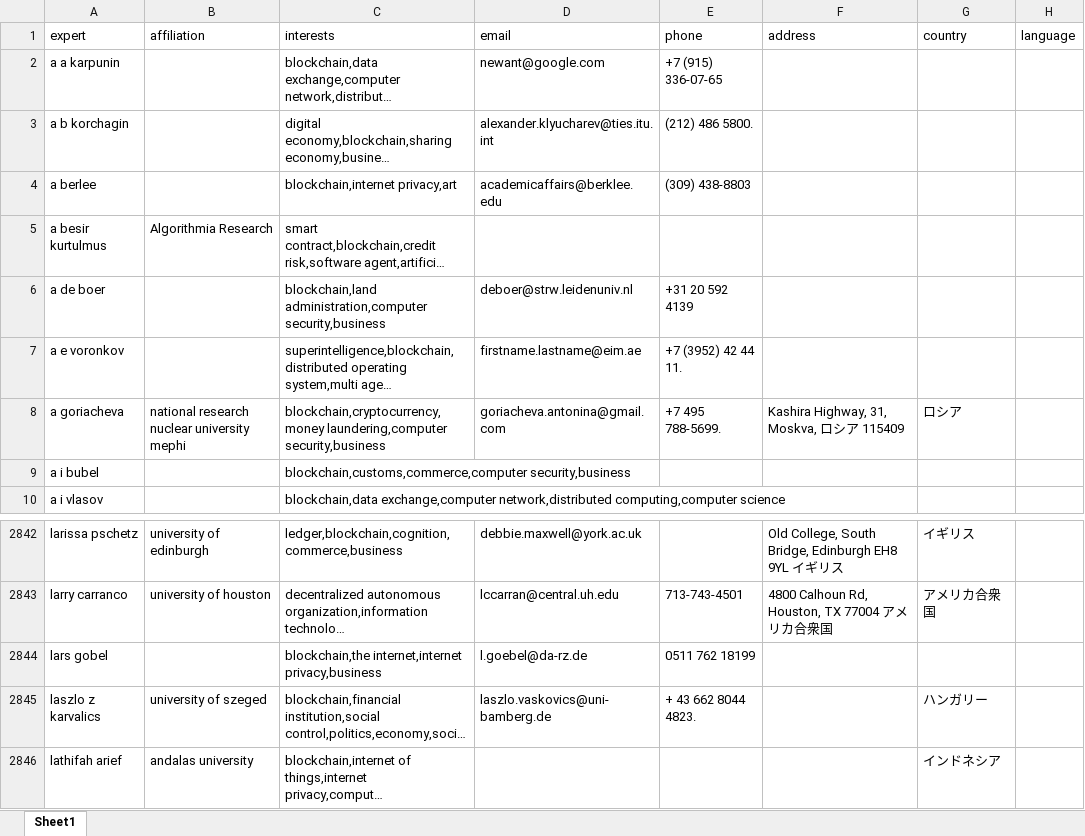
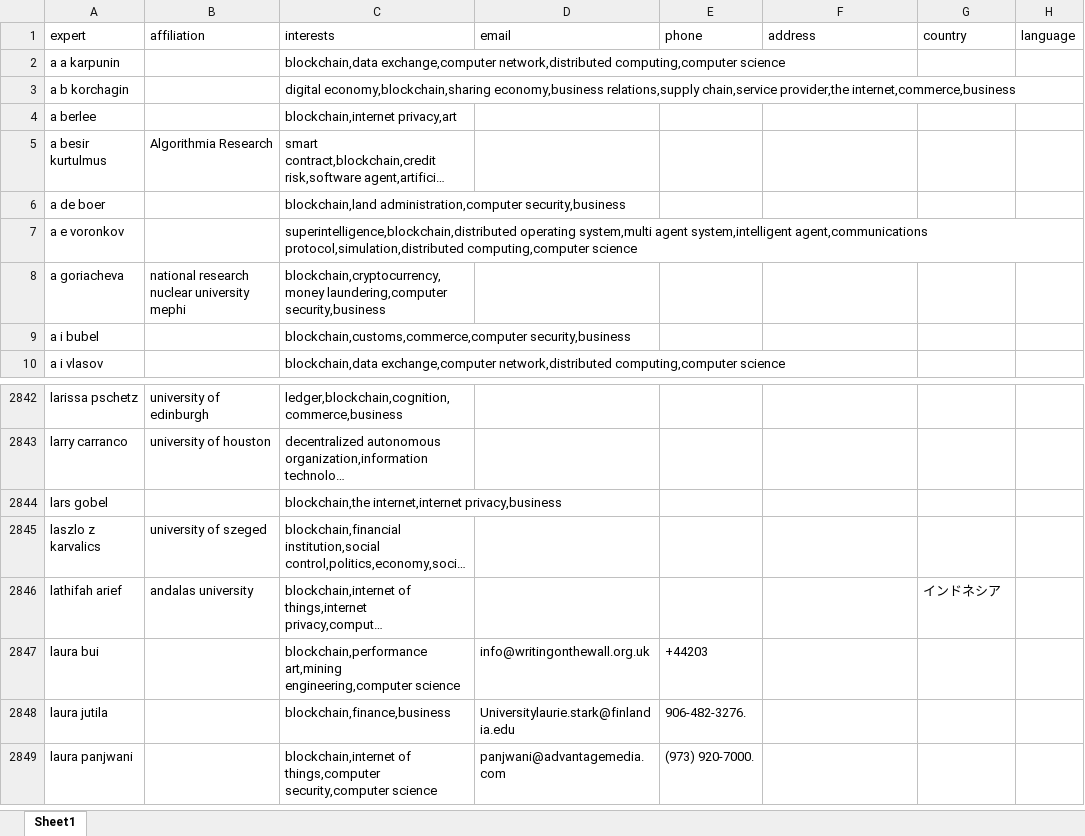
Before and after one commit to xzk-seu/SpiderForGoogleScholar, an Excel workbook: result.xlsx, sheet Sheet1, drawn as a sheet; only a part is shown, gaps mark what is left out; the shorter side is filled out with more unchanged rows; long unchanged cells end in …; values as stored, in another font and other column widths than the file's, no borders; the diff covers the shown part only; the diff names each change by its address in the sheet, - before the commit and + after, or states it on an @@ line.

```diff
--- a/result.xlsx (sheet Sheet1)
+++ b/result.xlsx (sheet Sheet1)
-D2 (email): newant@google.com
+D2 (email): (empty)
-E2 (phone): +7 (915) 336-07-65
+E2 (phone): (empty)
-D3 (email): alexander.klyucharev@ties.itu.int
+D3 (email): (empty)
-E3 (phone): (212) 486 5800.
+E3 (phone): (empty)
-D4 (email): academicaffairs@berklee.edu
+D4 (email): (empty)
-E4 (phone): (309) 438-8803
+E4 (phone): (empty)
-D6 (email): deboer@strw.leidenuniv.nl
+D6 (email): (empty)
-E6 (phone): +31 20 592 4139
+E6 (phone): (empty)
-D7 (email): firstname.lastname@eim.ae
+D7 (email): (empty)
-E7 (phone): +7 (3952) 42 44 11.
+E7 (phone): (empty)
-D8 (email): goriacheva.antonina@gmail.com
+D8 (email): (empty)
-E8 (phone): +7 495 788-5699.
+E8 (phone): (empty)
-F8 (address): Kashira Highway, 31, Moskva, ロシア 115409
+F8 (address): (empty)
-G8 (country): ロシア
+G8 (country): (empty)
-D2842 (email): debbie.maxwell@york.ac.uk
+D2842 (email): (empty)
-F2842 (address): Old College, South Bridge, Edinburgh EH8 9YL イギリス
+F2842 (address): (empty)
-G2842 (country): イギリス
+G2842 (country): (empty)
-D2843 (email): lccarran@central.uh.edu
+D2843 (email): (empty)
-E2843 (phone): 713-743-4501
+E2843 (phone): (empty)
-F2843 (address): 4800 Calhoun Rd, Houston, TX 77004 アメリカ合衆国
+F2843 (address): (empty)
-G2843 (country): アメリカ合衆国
+G2843 (country): (empty)
-D2844 (email): l.goebel@da-rz.de
+D2844 (email): (empty)
-E2844 (phone): 0511 762 18199
+E2844 (phone): (empty)
-D2845 (email): laszlo.vaskovics@uni-bamberg.de
+D2845 (email): (empty)
-E2845 (phone): + 43 662 8044 4823.
+E2845 (phone): (empty)
-G2845 (country): ハンガリー
+G2845 (country): (empty)
```
Also changed, not shown: 31 edited cells elsewhere in this sheet, 4 other files.
